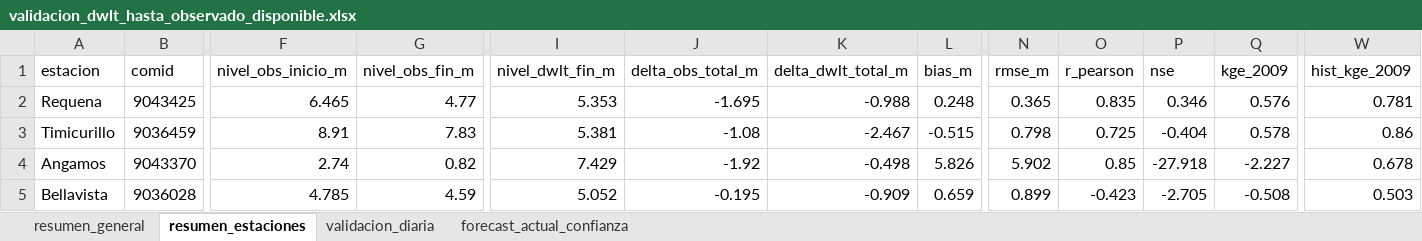
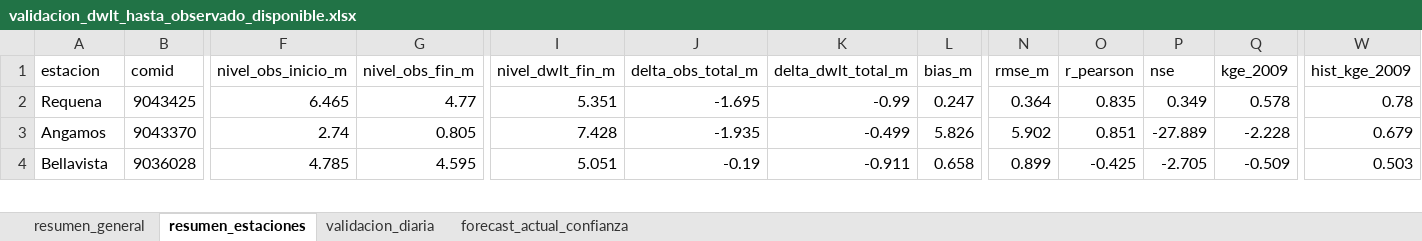
Before and after one commit to KURONO23/LoretoNivelesaCaudales, an Excel workbook: outputs/validacion_dwlt_hasta_observado_disponible.xlsx, sheet resumen_estaciones, drawn as a sheet; only a part is shown, gaps mark what is left out; values as stored, in another font and other column widths than the file's, no borders; removed rows and columns are numbered as before the commit, all else as after; rows hold the shown columns only; the diff covers the shown part only; the diff names each change by its address in the sheet, - before the commit and + after, or states it on an @@ line.

```diff
--- a/outputs/validacion_dwlt_hasta_observado_disponible.xlsx (sheet resumen_estaciones)
+++ b/outputs/validacion_dwlt_hasta_observado_disponible.xlsx (sheet resumen_estaciones)
-I2 (nivel_dwlt_fin_m): 5.353
+I2 (nivel_dwlt_fin_m): 5.351
-K2 (delta_dwlt_total_m): -0.988
+K2 (delta_dwlt_total_m): -0.99
-L2 (bias_m): 0.248
+L2 (bias_m): 0.247
-N2 (rmse_m): 0.365
+N2 (rmse_m): 0.364
-P2 (nse): 0.346
+P2 (nse): 0.349
-Q2 (kge_2009): 0.576
+Q2 (kge_2009): 0.578
-W2 (hist_kge_2009): 0.781
+W2 (hist_kge_2009): 0.78
-row 3: Timicurillo | 9036459 | 8.91 | 7.83 | 5.381 | -1.08 | -2.467 | -0.515 | 0.798 | 0.725 | -0.404 | 0.578 | 0.86
-G3 (nivel_obs_fin_m): 0.82
+G3 (nivel_obs_fin_m): 0.805
-I3 (nivel_dwlt_fin_m): 7.429
+I3 (nivel_dwlt_fin_m): 7.428
-J3 (delta_obs_total_m): -1.92
+J3 (delta_obs_total_m): -1.935
-K3 (delta_dwlt_total_m): -0.498
+K3 (delta_dwlt_total_m): -0.499
-O3 (r_pearson): 0.85
+O3 (r_pearson): 0.851
-P3 (nse): -27.918
+P3 (nse): -27.889
-Q3 (kge_2009): -2.227
+Q3 (kge_2009): -2.228
-W3 (hist_kge_2009): 0.678
+W3 (hist_kge_2009): 0.679
-G4 (nivel_obs_fin_m): 4.59
+G4 (nivel_obs_fin_m): 4.595
-I4 (nivel_dwlt_fin_m): 5.052
+I4 (nivel_dwlt_fin_m): 5.051
-J4 (delta_obs_total_m): -0.195
+J4 (delta_obs_total_m): -0.19
-K4 (delta_dwlt_total_m): -0.909
+K4 (delta_dwlt_total_m): -0.911
-L4 (bias_m): 0.659
+L4 (bias_m): 0.658
-O4 (r_pearson): -0.423
+O4 (r_pearson): -0.425
-Q4 (kge_2009): -0.508
+Q4 (kge_2009): -0.509
```
Also changed, not shown: 1 added row and 136 edited cells elsewhere in this sheet, sheet validacion_diaria, sheet forecast_actual_confianza, sheet resumen_general, outputs/metricas_dwlt_estaciones.xlsx, outputs/pronostico_nivel_7dias_estaciones.xlsx, 10 other files.
